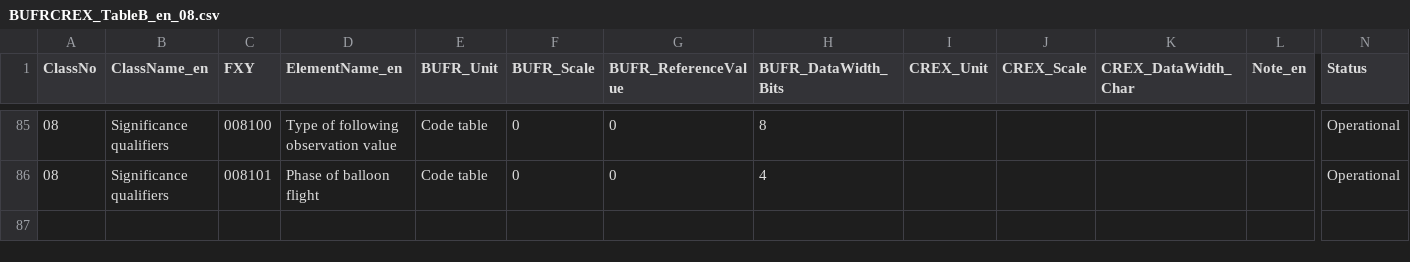
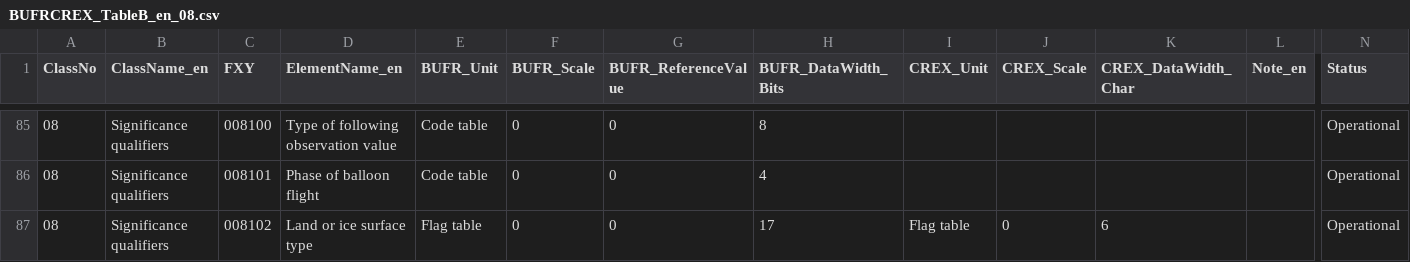
Before and after one commit to wmo-im/BUFR4, a CSV file: BUFRCREX_TableB_en_08.csv, drawn as a sheet; only a part is shown, gaps mark what is left out; rows hold the shown columns only; the diff names each change by its address in the sheet, - before the commit and + after, or states it on an @@ line.

```diff
--- a/BUFRCREX_TableB_en_08.csv
+++ b/BUFRCREX_TableB_en_08.csv
+row 87: 08 | Significance qualifiers | 008102 | Land or ice surface type | Flag table | 0 | 0 | 17 | Flag table | 0 | 6 |  | Operational
```
Also changed, not shown: BUFRCREX_CodeFlag_en_08.csv, BUFRCREX_CodeFlag_en_21.csv, 2 other files.
